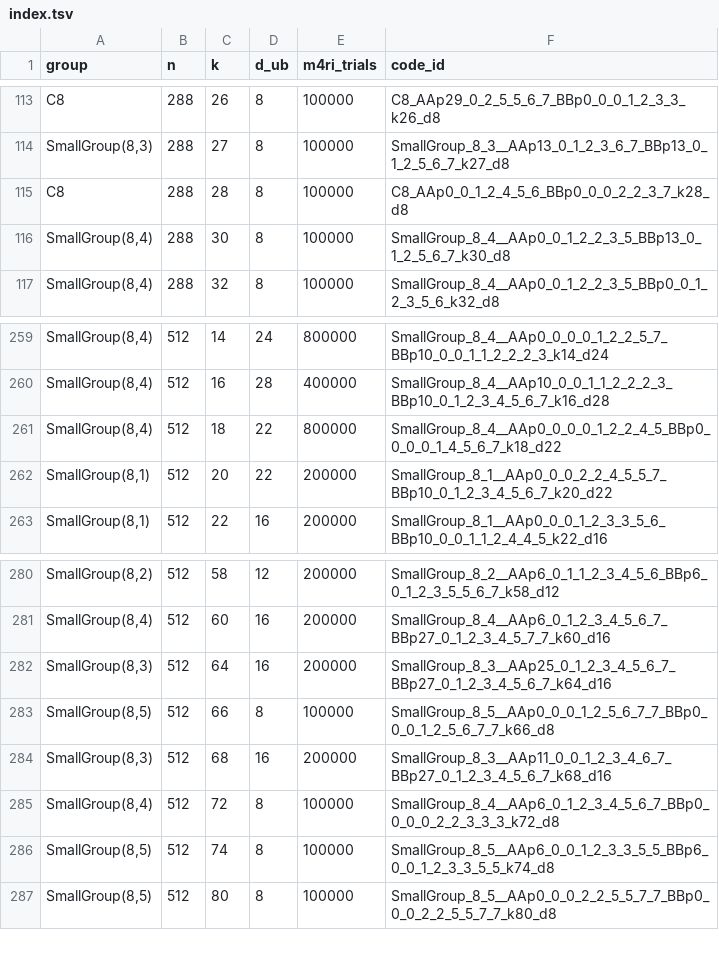
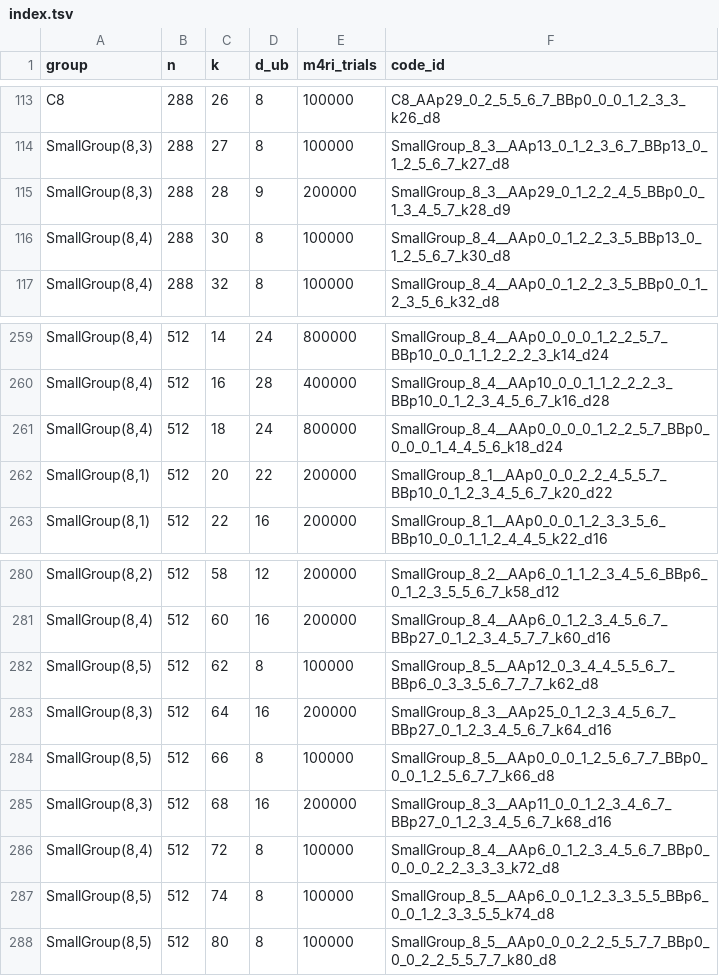
Before and after one commit to aleverrier/qtanner-search, a TSV file: best_codes/index.tsv, drawn as a sheet; only a part is shown, gaps mark what is left out.

```diff
--- a/best_codes/index.tsv
+++ b/best_codes/index.tsv
@@ -114,3 +114,3 @@ C8	288	26	8	100000	C8_AAp29_0_2_5_5_6_7_BBp0_0_0_1_2_3_3_k26_d8
 SmallGroup(8,3)	288	27	8	100000	SmallGroup_8_3__AAp13_0_1_2_3_6_7_BBp13_0_1_2_5_6_7_k27_d8
-C8	288	28	8	100000	C8_AAp0_0_1_2_4_5_6_BBp0_0_0_2_2_3_7_k28_d8
+SmallGroup(8,3)	288	28	9	200000	SmallGroup_8_3__AAp29_0_1_2_2_4_5_BBp0_0_1_3_4_5_7_k28_d9
 SmallGroup(8,4)	288	30	8	100000	SmallGroup_8_4__AAp0_0_1_2_2_3_5_BBp13_0_1_2_5_6_7_k30_d8
@@ -260,3 +260,3 @@ SmallGroup(8,4)	512	14	24	800000	SmallGroup_8_4__AAp0_0_0_0_1_2_2_5_7_BBp10_0_0_
 SmallGroup(8,4)	512	16	28	400000	SmallGroup_8_4__AAp10_0_0_1_1_2_2_2_3_BBp10_0_1_2_3_4_5_6_7_k16_d28
-SmallGroup(8,4)	512	18	22	800000	SmallGroup_8_4__AAp0_0_0_0_1_2_2_4_5_BBp0_0_0_0_1_4_5_6_7_k18_d22
+SmallGroup(8,4)	512	18	24	800000	SmallGroup_8_4__AAp0_0_0_0_1_2_2_5_7_BBp0_0_0_0_1_4_4_5_6_k18_d24
 SmallGroup(8,1)	512	20	22	200000	SmallGroup_8_1__AAp0_0_0_2_2_4_5_5_7_BBp10_0_1_2_3_4_5_6_7_k20_d22
@@ -281,2 +281,3 @@ SmallGroup(8,2)	512	58	12	200000	SmallGroup_8_2__AAp6_0_1_1_2_3_4_5_6_BBp6_0_1_2
 SmallGroup(8,4)	512	60	16	200000	SmallGroup_8_4__AAp6_0_1_2_3_4_5_6_7_BBp27_0_1_2_3_4_5_7_7_k60_d16
+SmallGroup(8,5)	512	62	8	100000	SmallGroup_8_5__AAp12_0_3_4_4_5_5_6_7_BBp6_0_3_3_5_6_7_7_7_k62_d8
 SmallGroup(8,3)	512	64	16	200000	SmallGroup_8_3__AAp25_0_1_2_3_4_5_6_7_BBp27_0_1_2_3_4_5_6_7_k64_d16
```
Also changed, not shown: best_codes/best_by_group_k.tsv, 21 other files.
